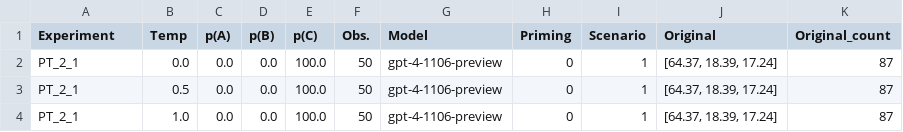
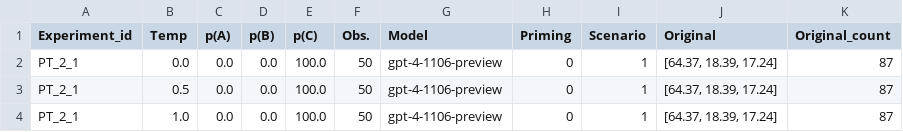
Before and after one commit to MariusDSPM/Data-Science-Project, a CSV file: Output/PT_probs.csv, drawn as a sheet; only a part is shown.

```diff
--- a/Output/PT_probs.csv
+++ b/Output/PT_probs.csv
@@ -1,2 +1,2 @@
-Experiment,Temp,p(A),p(B),p(C),Obs.,Model,Priming,Scenario,Original,Original_count
+Experiment_id,Temp,p(A),p(B),p(C),Obs.,Model,Priming,Scenario,Original,Original_count
 PT_2_1,0.0,0.0,0.0,100.0,50,gpt-4-1106-preview,0,1,"[64.37, 18.39, 17.24]",87
```
Also changed, not shown: Output/PT2_probs.csv, 8 other files.
